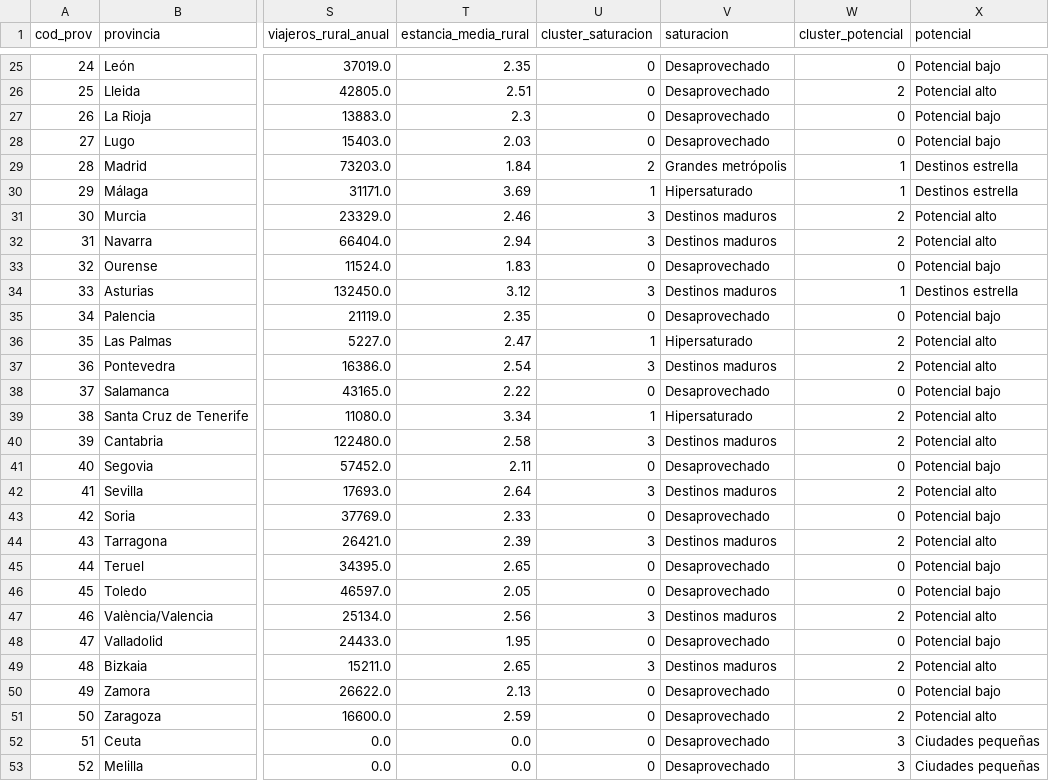
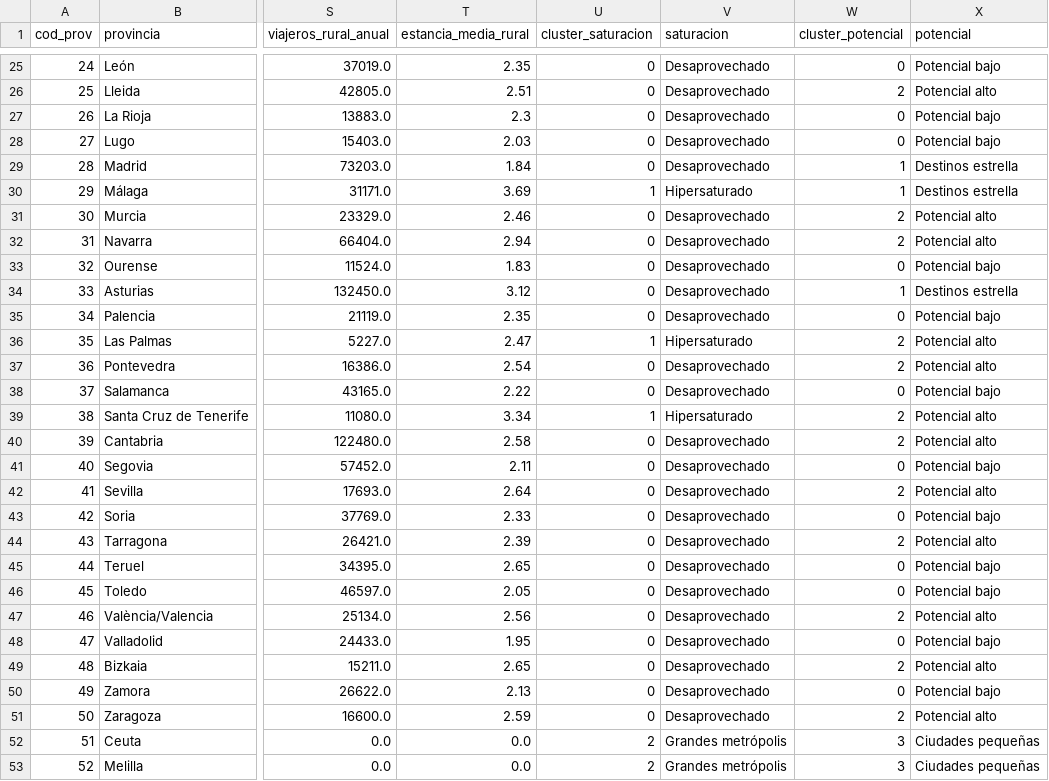
Before and after one commit to manuss05/TUI-AI-DASHBOARD-TFM, a CSV file: Datos procesados/Datos pulidos/TurismoProvincia.csv, drawn as a sheet; only a part is shown, gaps mark what is left out; the diff covers the shown part only; the diff names each change by its address in the sheet, - before the commit and + after, or states it on an @@ line.

```diff
--- a/Datos procesados/Datos pulidos/TurismoProvincia.csv
+++ b/Datos procesados/Datos pulidos/TurismoProvincia.csv
-U29 (cluster_saturacion): 2
+U29 (cluster_saturacion): 0
-V29 (saturacion): Grandes metrópolis
+V29 (saturacion): Desaprovechado
-U31:U32 (cluster_saturacion): 3
+U31:U32 (cluster_saturacion): 0
-V31:V32 (saturacion): Destinos maduros
+V31:V32 (saturacion): Desaprovechado
-U34 (cluster_saturacion): 3
+U34 (cluster_saturacion): 0
-V34 (saturacion): Destinos maduros
+V34 (saturacion): Desaprovechado
-U37 (cluster_saturacion): 3
+U37 (cluster_saturacion): 0
-V37 (saturacion): Destinos maduros
+V37 (saturacion): Desaprovechado
-U40 (cluster_saturacion): 3
+U40 (cluster_saturacion): 0
-V40 (saturacion): Destinos maduros
+V40 (saturacion): Desaprovechado
-U42 (cluster_saturacion): 3
+U42 (cluster_saturacion): 0
-V42 (saturacion): Destinos maduros
+V42 (saturacion): Desaprovechado
-U44 (cluster_saturacion): 3
+U44 (cluster_saturacion): 0
-V44 (saturacion): Destinos maduros
+V44 (saturacion): Desaprovechado
-U47 (cluster_saturacion): 3
+U47 (cluster_saturacion): 0
-V47 (saturacion): Destinos maduros
+V47 (saturacion): Desaprovechado
-U49 (cluster_saturacion): 3
+U49 (cluster_saturacion): 0
-V49 (saturacion): Destinos maduros
+V49 (saturacion): Desaprovechado
-U52:U53 (cluster_saturacion): 0
+U52:U53 (cluster_saturacion): 2
-V52:V53 (saturacion): Desaprovechado
+V52:V53 (saturacion): Grandes metrópolis
```
Also changed, not shown: 24 edited cells elsewhere in this file, 9 other files.
